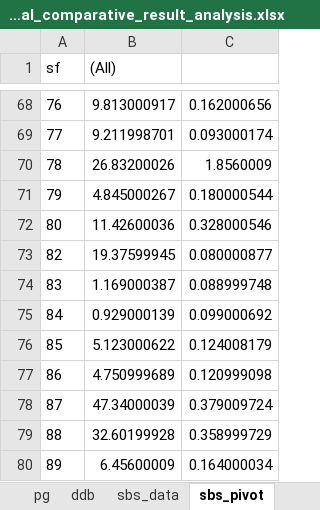
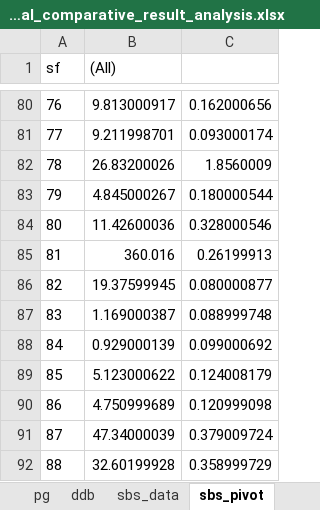
Before and after one commit to jorritvm/duckdb_bench, an Excel workbook: 10-tpc-ds/analysis/manual_comparative_result_analysis.xlsx, sheet sbs_pivot, drawn as a sheet; only a part is shown, gaps mark what is left out; the shorter side is filled out with more unchanged rows; values as stored, in another font and other column widths than the file's, no borders; charts and pictures not drawn; the diff covers the shown part only; the diff names each change by its address in the sheet, - before the commit and + after, or states it on an @@ line.

```diff
--- a/10-tpc-ds/analysis/manual_comparative_result_analysis.xlsx (sheet sbs_pivot)
+++ b/10-tpc-ds/analysis/manual_comparative_result_analysis.xlsx (sheet sbs_pivot)
+row 85: 81 | 360.016 | 0.26199913
```
Also changed, not shown: 15 added rows and 3 edited cells elsewhere in this sheet, other sheet tabs, charts or pictures.
